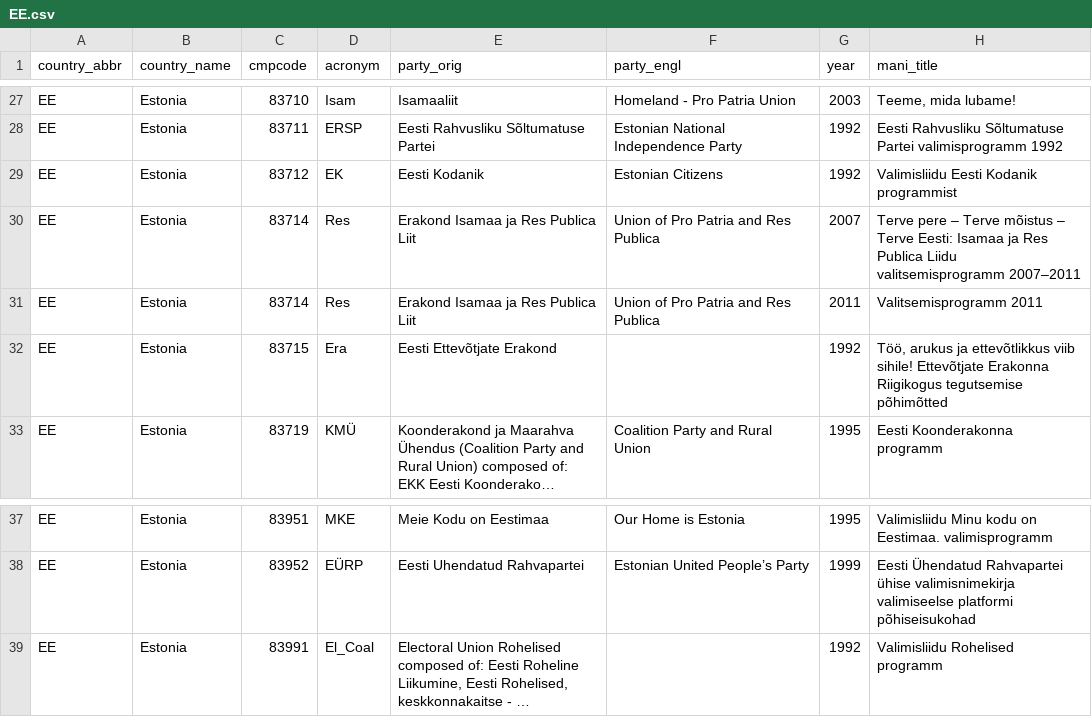
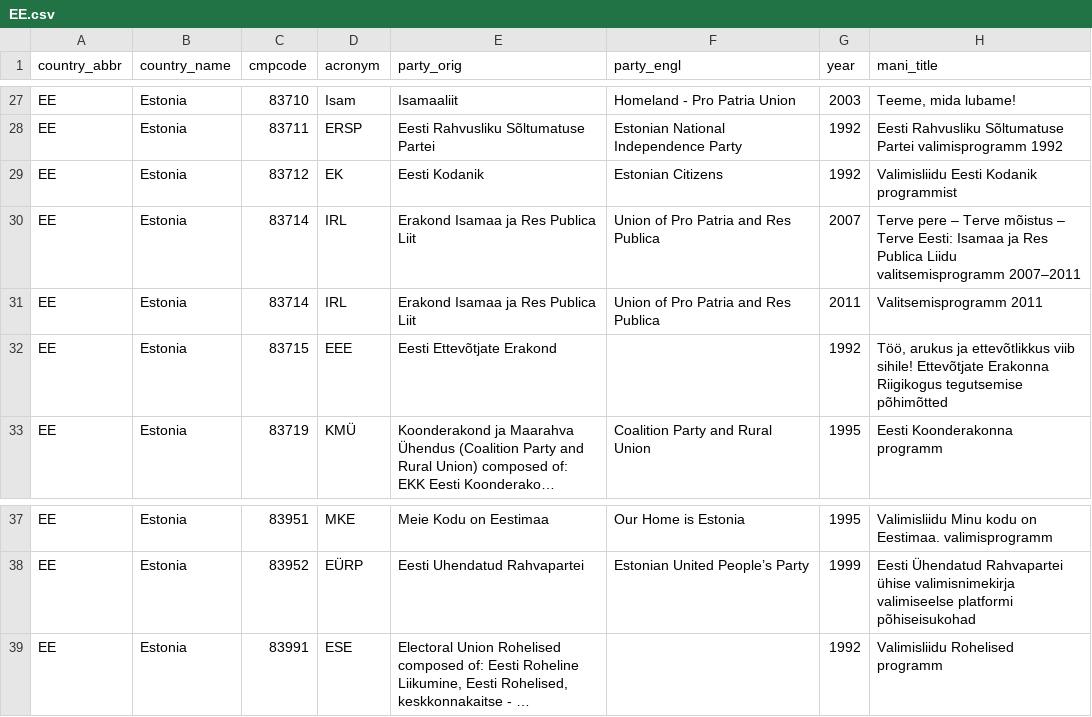
Before and after one commit to julianbernauer/polidoc, a CSV file: nations/estonia/EE.csv, drawn as a sheet; only a part is shown, gaps mark what is left out; long unchanged cells end in …; the diff names each change by its address in the sheet, - before the commit and + after, or states it on an @@ line.

Commit message:
Update EE.csv

```diff
--- a/nations/estonia/EE.csv
+++ b/nations/estonia/EE.csv
-D30:D31 (acronym): Res
+D30:D31 (acronym): IRL
-D32 (acronym): Era
+D32 (acronym): EEE
-D39 (acronym): El_Coal
+D39 (acronym): ESE
```
